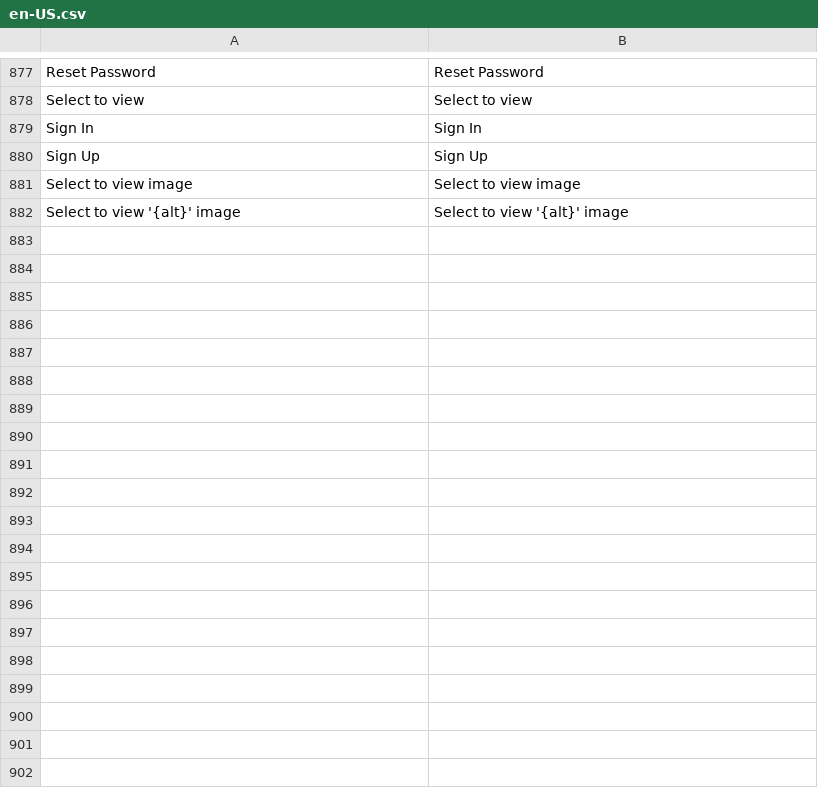
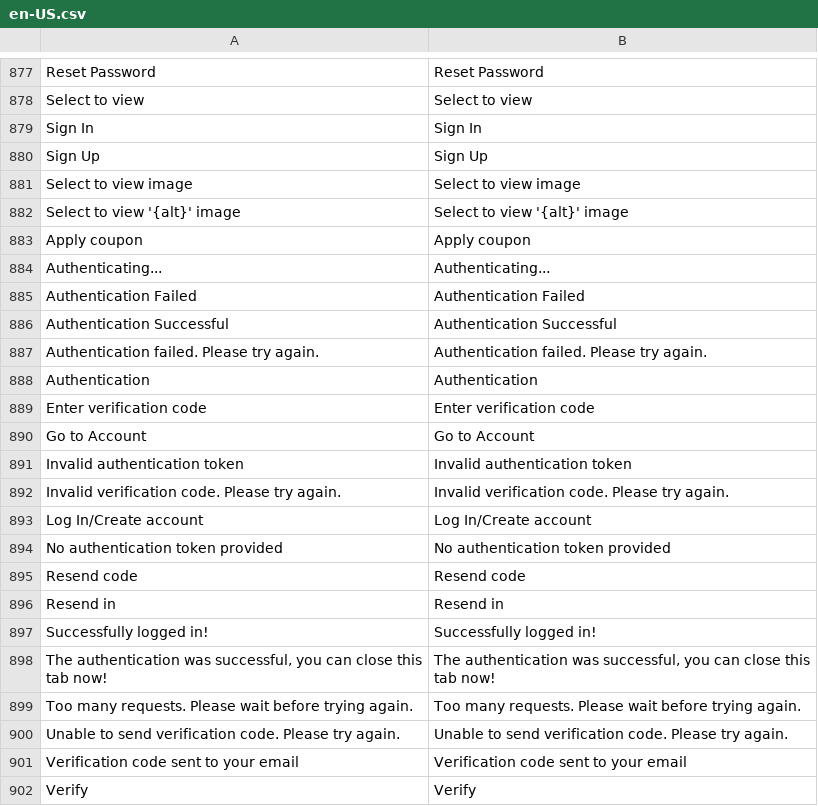
Before and after one commit to BudsiesApp/vsf-capybara, a CSV file: resource/i18n/en-US.csv, drawn as a sheet; only a part is shown, gaps mark what is left out; the diff names each change by its address in the sheet, - before the commit and + after, or states it on an @@ line.

```diff
--- a/resource/i18n/en-US.csv
+++ b/resource/i18n/en-US.csv
+row 883: Apply coupon | Apply coupon
+row 884: Authenticating... | Authenticating...
+row 885: Authentication Failed | Authentication Failed
+row 886: Authentication Successful | Authentication Successful
+row 887: Authentication failed. Please try again. | Authentication failed. Please try again.
+row 888: Authentication | Authentication
+row 889: Enter verification code | Enter verification code
+row 890: Go to Account | Go to Account
+row 891: Invalid authentication token | Invalid authentication token
+row 892: Invalid verification code. Please try again. | Invalid verification code. Please try again.
+row 893: Log In/Create account | Log In/Create account
+row 894: No authentication token provided | No authentication token provided
+row 895: Resend code | Resend code
+row 896: Resend in | Resend in
+row 897: Successfully logged in! | Successfully logged in!
+row 898: The authentication was successful, you can close this tab now! | The authentication was successful, you can close this tab now!
+row 899: Too many requests. Please wait before trying again. | Too many requests. Please wait before trying again.
+row 900: Unable to send verification code. Please try again. | Unable to send verification code. Please try again.
+row 901: Verification code sent to your email | Verification code sent to your email
+row 902: Verify | Verify
```
Also changed, not shown: 2 other files.
